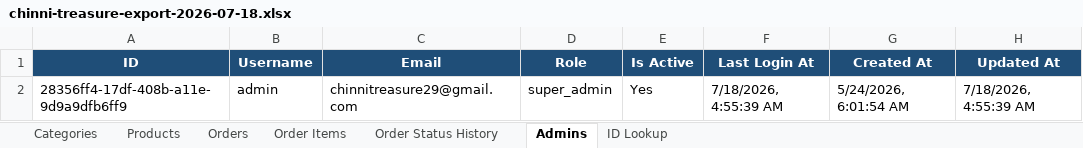
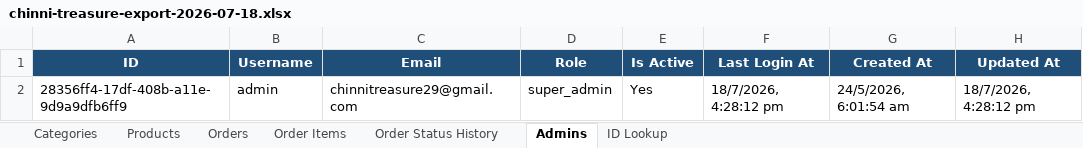
Before and after one commit to deepak-sekarbabu-coder/chinni-treasure, an Excel workbook: chinni-treasure/chinni-treasure-export-2026-07-18.xlsx, sheet Admins, drawn as a sheet; values as stored, in another font and other column widths than the file's, no borders; the diff names each change by its address in the sheet, - before the commit and + after, or states it on an @@ line.

```diff
--- a/chinni-treasure/chinni-treasure-export-2026-07-18.xlsx (sheet Admins)
+++ b/chinni-treasure/chinni-treasure-export-2026-07-18.xlsx (sheet Admins)
-F2 (Last Login At): 7/18/2026, 4:55:39 AM
+F2 (Last Login At): 18/7/2026, 4:28:12 pm
-G2 (Created At): 5/24/2026, 6:01:54 AM
+G2 (Created At): 24/5/2026, 6:01:54 am
-H2 (Updated At): 7/18/2026, 4:55:39 AM
+H2 (Updated At): 18/7/2026, 4:28:12 pm
```
Also changed, not shown: sheet Products, sheet Categories, sheet ID Lookup, sheet Orders, sheet Order Status History, sheet Order Items, 2 other files.
